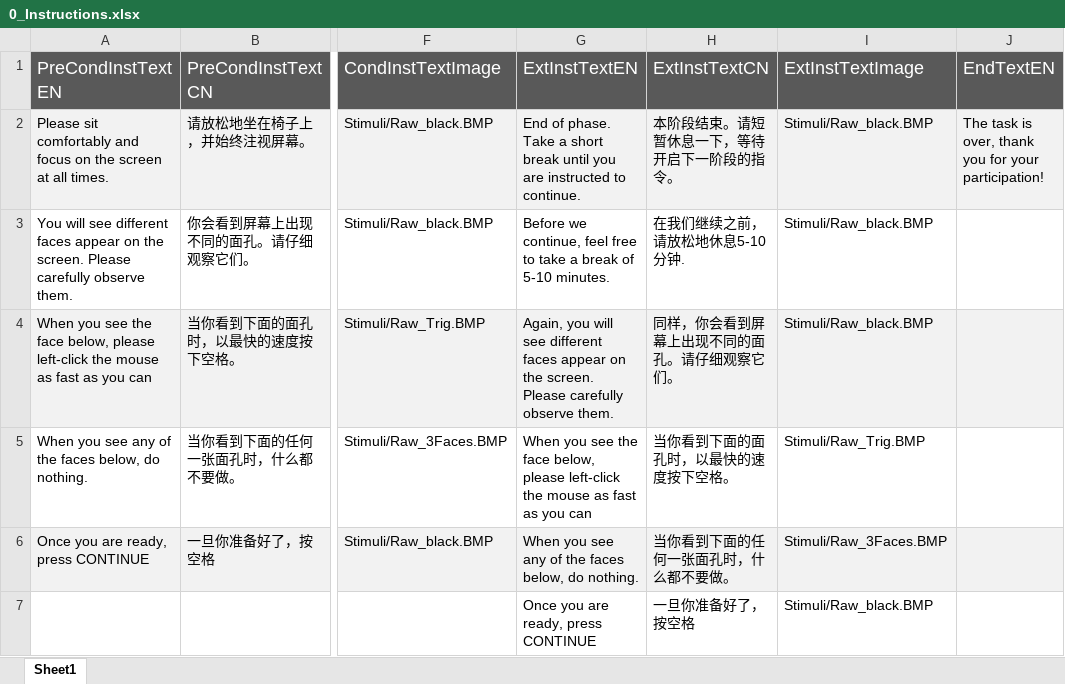
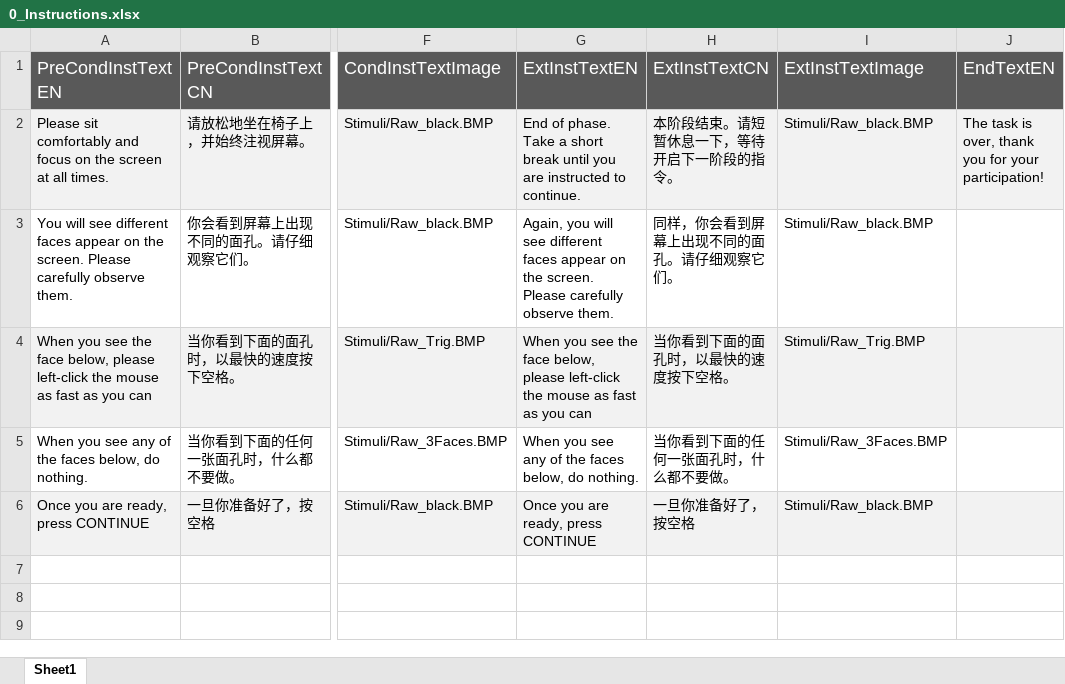
Before and after one commit to faissalshrf/threat-conditioning-and-extinction-task, an Excel workbook: 0_Instructions.xlsx, sheet Sheet1, drawn as a sheet; only a part is shown, gaps mark what is left out; values as stored, in another font and other column widths than the file's, no borders; rows hold the shown columns only; the diff names each change by its address in the sheet, - before the commit and + after, or states it on an @@ line.

Commit message:
Translated buttons, fixed instructions, skipphases
Co-Authored-By: Haifeng Zhao <24635433+hyphenzhao@users.noreply.github.com>

```diff
--- a/0_Instructions.xlsx (sheet Sheet1)
+++ b/0_Instructions.xlsx (sheet Sheet1)
-G3 (ExtInstTextEN): Before we continue, feel free to take a break of 5-10 minutes.
+G3 (ExtInstTextEN): Again, you will see different faces appear on the screen. Please carefully observe them.
-H3 (ExtInstTextCN): 在我们继续之前，请放松地休息5-10分钟.
+H3 (ExtInstTextCN): 同样，你会看到屏幕上出现不同的面孔。请仔细观察它们。
-G4 (ExtInstTextEN): Again, you will see different faces appear on the screen. Please carefully observe them.
+G4 (ExtInstTextEN): When you see the face below, please left-click the mouse as fast as you can
-H4 (ExtInstTextCN): 同样，你会看到屏幕上出现不同的面孔。请仔细观察它们。
+H4 (ExtInstTextCN): 当你看到下面的面孔时，以最快的速度按下空格。
-I4 (ExtInstTextImage): Stimuli/Raw_black.BMP
+I4 (ExtInstTextImage): Stimuli/Raw_Trig.BMP
-G5 (ExtInstTextEN): …you see the face below, please left-click the mouse as fast as you can
+G5 (ExtInstTextEN): …you see any of the faces below, do nothing.
-H5 (ExtInstTextCN): 当你看到下面的面孔时，以最快的速度按下空格。
+H5 (ExtInstTextCN): 当你看到下面的任何一张面孔时，什么都不要做。
-I5 (ExtInstTextImage): Stimuli/Raw_Trig.BMP
+I5 (ExtInstTextImage): Stimuli/Raw_3Faces.BMP
-G6 (ExtInstTextEN): When you see any of the faces below, do nothing.
+G6 (ExtInstTextEN): Once you are ready, press CONTINUE
-H6 (ExtInstTextCN): 当你看到下面的任何一张面孔时，什么都不要做。
+H6 (ExtInstTextCN): 一旦你准备好了，按空格
-I6 (ExtInstTextImage): Stimuli/Raw_3Faces.BMP
+I6 (ExtInstTextImage): Stimuli/Raw_black.BMP
-row 7:  |  |  | Once you are ready, press CONTINUE | 一旦你准备好了，按空格 | Stimuli/Raw_black.BMP
```
Also changed, not shown: 2 other files.
